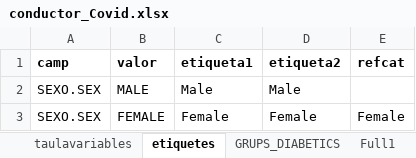
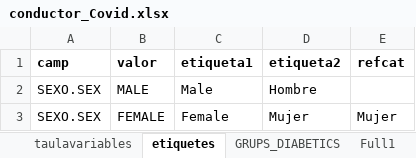
Before and after one commit to USR-DAPCAT/COVID2, an Excel workbook: conductor_Covid.xlsx, sheet etiquetes, drawn as a sheet; values as stored, in another font and other column widths than the file's, no borders; the diff names each change by its address in the sheet, - before the commit and + after, or states it on an @@ line.

```diff
--- a/conductor_Covid.xlsx (sheet etiquetes)
+++ b/conductor_Covid.xlsx (sheet etiquetes)
-D2 (etiqueta2): Male
+D2 (etiqueta2): Hombre
-D3 (etiqueta2): Female
+D3 (etiqueta2): Mujer
-E3 (refcat): Female
+E3 (refcat): Mujer
```
Also changed, not shown: sheet taulavariables, 1 other file.
